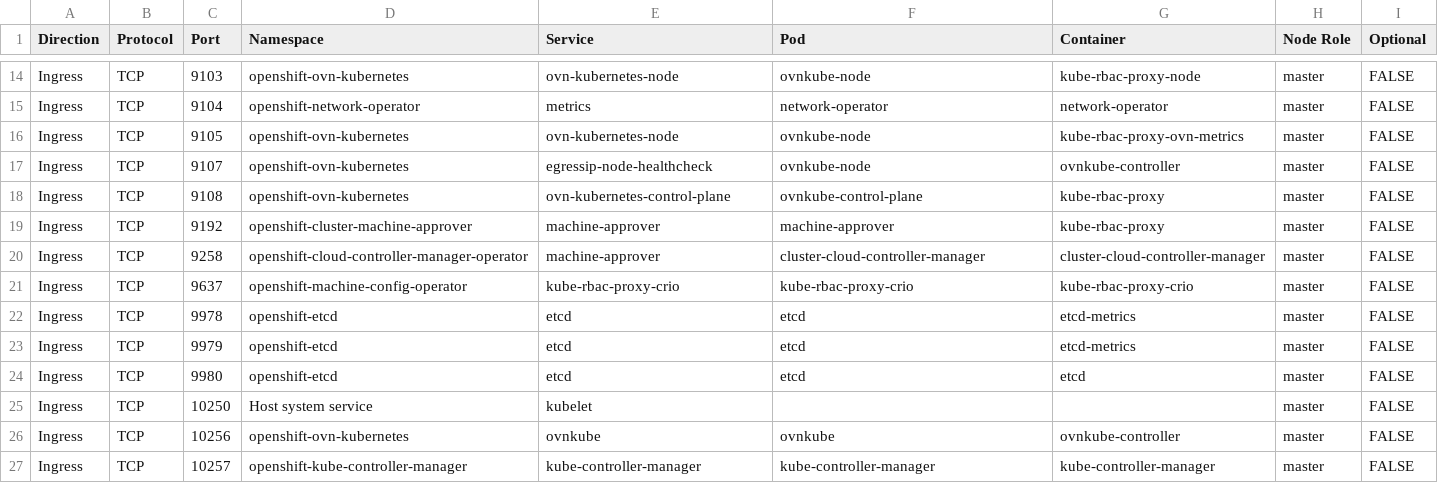
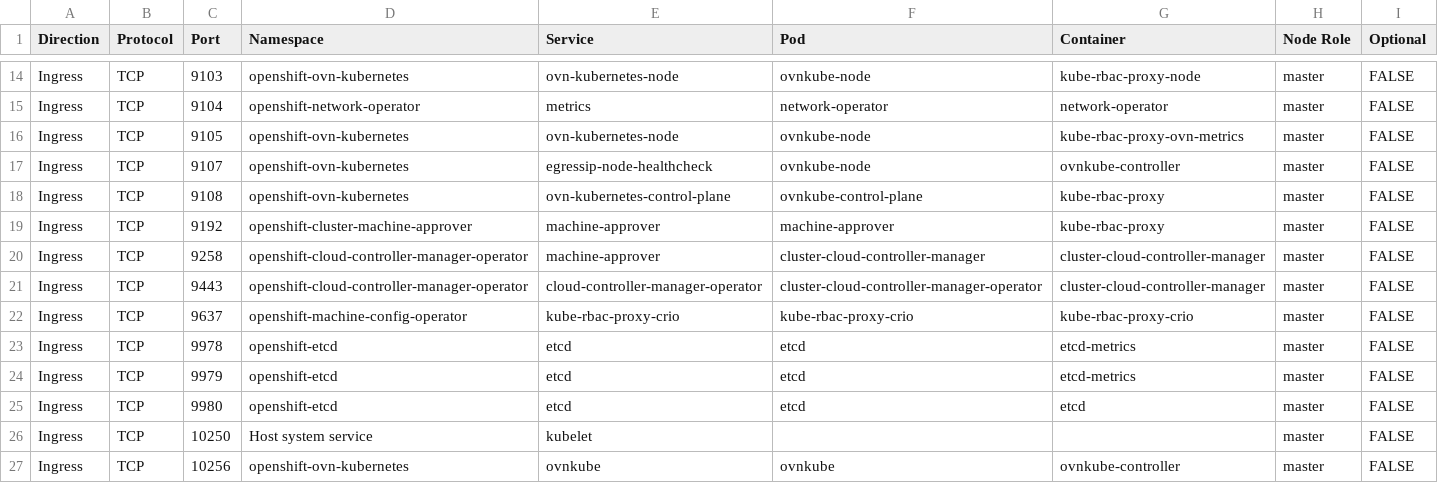
Before and after one commit to openshift-kni/commatrix, a CSV file: docs/stable/raw/aws-sno.csv, drawn as a sheet; only a part is shown, gaps mark what is left out; the shorter side is filled out with more unchanged rows.

Commit message:
Add webhook port 9443 (cloud-controller-manager-operator) to AWS docs

```diff
--- a/docs/stable/raw/aws-sno.csv
+++ b/docs/stable/raw/aws-sno.csv
@@ -20,2 +20,3 @@ Ingress,TCP,9192,openshift-cluster-machine-approver,machine-approver,machine-app
 Ingress,TCP,9258,openshift-cloud-controller-manager-operator,machine-approver,cluster-cloud-controller-manager,cluster-cloud-controller-manager,master,FALSE
+Ingress,TCP,9443,openshift-cloud-controller-manager-operator,cloud-controller-manager-operator,cluster-cloud-controller-manager-operator,cluster-cloud-controller-manager,master,FALSE
 Ingress,TCP,9637,openshift-machine-config-operator,kube-rbac-proxy-crio,kube-rbac-proxy-crio,kube-rbac-proxy-crio,master,FALSE
```
Also changed, not shown: docs/stable/raw/aws.csv, docs/stable/unique/aws-sno.csv, 1 other file.
